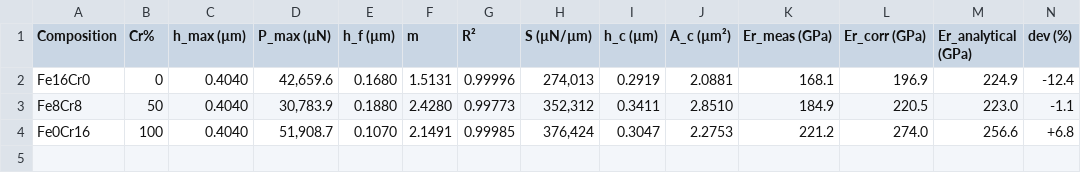
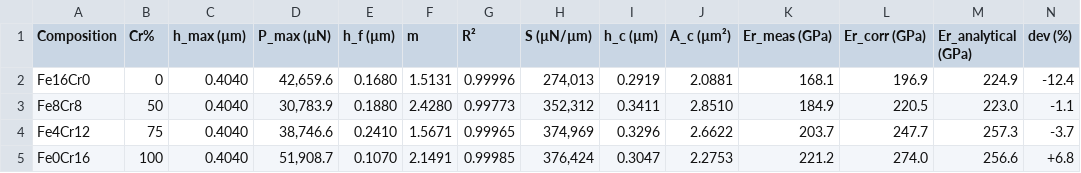
Before and after one commit to submerged-in-matrix/fe-cr_cu-ni_DFT, a CSV file: fem/post/fecr_all_oliver_pharr_summary.csv, drawn as a sheet; only a part is shown; rows hold the shown columns only; the diff names each change by its address in the sheet, - before the commit and + after, or states it on an @@ line.

Commit message:
All compositions done

```diff
--- a/fem/post/fecr_all_oliver_pharr_summary.csv
+++ b/fem/post/fecr_all_oliver_pharr_summary.csv
+row 4: Fe4Cr12 | 75 | 0.4040 | 38,746.6 | 0.2410 | 1.5671 | 0.99965 | 374,969 | 0.3296 | 2.6622 | 203.7 | 247.7 | 257.3 | -3.7
```
Also changed, not shown: 8 other files.
